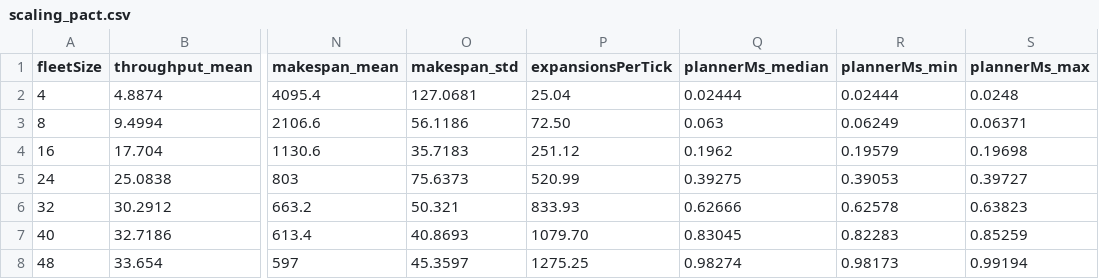
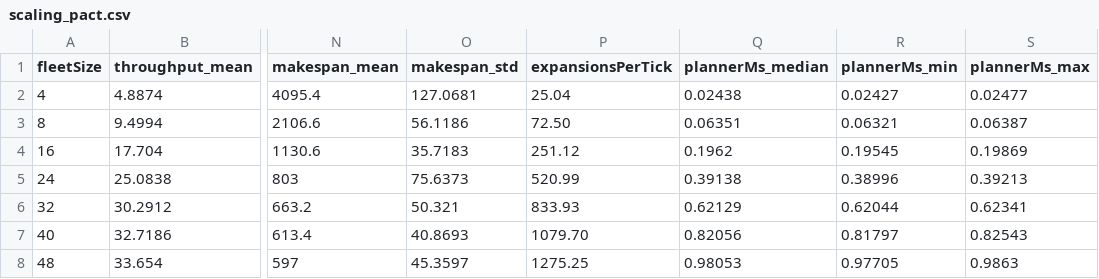
Before and after one commit to kjungmo/robo-ops, a CSV file: paper/arxiv/figures/data/scaling_pact.csv, drawn as a sheet; only a part is shown, gaps mark what is left out; the diff names each change by its address in the sheet, - before the commit and + after, or states it on an @@ line.

```diff
--- a/paper/arxiv/figures/data/scaling_pact.csv
+++ b/paper/arxiv/figures/data/scaling_pact.csv
-Q2 (plannerMs_median): 0.02444
+Q2 (plannerMs_median): 0.02438
-R2 (plannerMs_min): 0.02444
+R2 (plannerMs_min): 0.02427
-S2 (plannerMs_max): 0.0248
+S2 (plannerMs_max): 0.02477
-Q3 (plannerMs_median): 0.063
+Q3 (plannerMs_median): 0.06351
-R3 (plannerMs_min): 0.06249
+R3 (plannerMs_min): 0.06321
-S3 (plannerMs_max): 0.06371
+S3 (plannerMs_max): 0.06387
-R4 (plannerMs_min): 0.19579
+R4 (plannerMs_min): 0.19545
-S4 (plannerMs_max): 0.19698
+S4 (plannerMs_max): 0.19869
-Q5 (plannerMs_median): 0.39275
+Q5 (plannerMs_median): 0.39138
-R5 (plannerMs_min): 0.39053
+R5 (plannerMs_min): 0.38996
-S5 (plannerMs_max): 0.39727
+S5 (plannerMs_max): 0.39213
-Q6 (plannerMs_median): 0.62666
+Q6 (plannerMs_median): 0.62129
-R6 (plannerMs_min): 0.62578
+R6 (plannerMs_min): 0.62044
-S6 (plannerMs_max): 0.63823
+S6 (plannerMs_max): 0.62341
-Q7 (plannerMs_median): 0.83045
+Q7 (plannerMs_median): 0.82056
-R7 (plannerMs_min): 0.82283
+R7 (plannerMs_min): 0.81797
-S7 (plannerMs_max): 0.85259
+S7 (plannerMs_max): 0.82543
-Q8 (plannerMs_median): 0.98274
+Q8 (plannerMs_median): 0.98053
-R8 (plannerMs_min): 0.98173
+R8 (plannerMs_min): 0.97705
-S8 (plannerMs_max): 0.99194
+S8 (plannerMs_max): 0.9863
```
Also changed, not shown: paper/arxiv/figures/data/planner_cbs.csv, paper/arxiv/figures/data/scaling_hungarian.csv, 19 other files.
